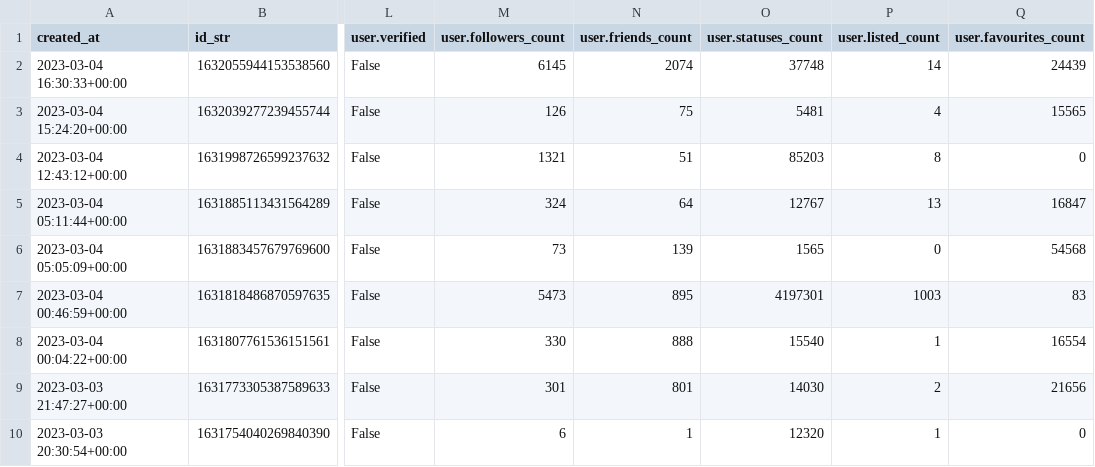
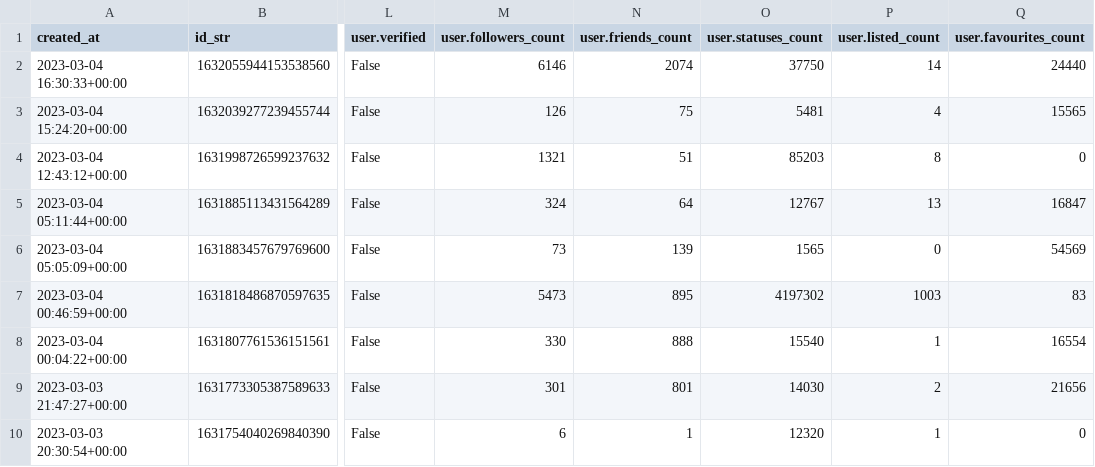
Before and after one commit to chenhuifei01/lie-brary, a CSV file: lie_brary/data/raw_data/tweets_safe-t20230304_16.csv, drawn as a sheet; only a part is shown, gaps mark what is left out; the diff covers the shown part only; the diff names each change by its address in the sheet, - before the commit and + after, or states it on an @@ line.

```diff
--- a/lie_brary/data/raw_data/tweets_safe-t20230304_16.csv
+++ b/lie_brary/data/raw_data/tweets_safe-t20230304_16.csv
-M2 (user.followers_count): 6145
+M2 (user.followers_count): 6146
-O2 (user.statuses_count): 37748
+O2 (user.statuses_count): 37750
-Q2 (user.favourites_count): 24439
+Q2 (user.favourites_count): 24440
-Q6 (user.favourites_count): 54568
+Q6 (user.favourites_count): 54569
-O7 (user.statuses_count): 4197301
+O7 (user.statuses_count): 4197302
```
Also changed, not shown: 1 added row and 48 edited cells elsewhere in this file, lie_brary/data/raw_data/reddit_safe-t20230304_16.csv, 2 other files.
